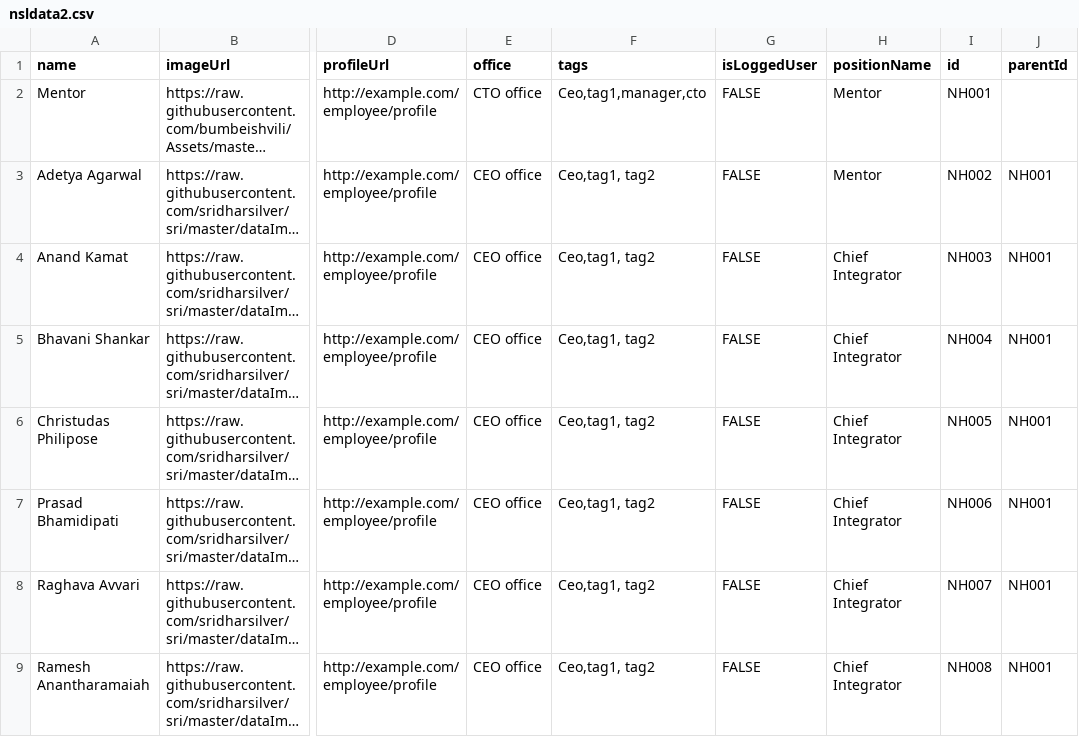
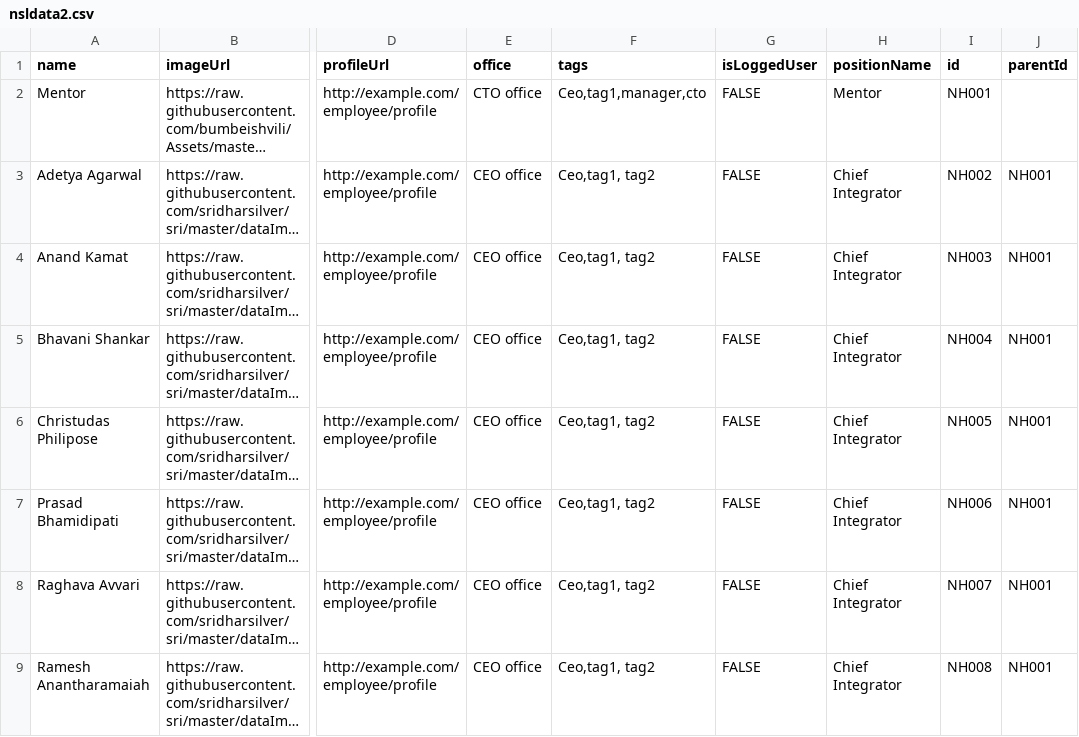
Before and after one commit to sridharsilver/sri, a CSV file: nsldata2.csv, drawn as a sheet; only a part is shown, gaps mark what is left out; long unchanged cells end in …; the diff names each change by its address in the sheet, - before the commit and + after, or states it on an @@ line.

Commit message:
Add files via upload

```diff
--- a/nsldata2.csv
+++ b/nsldata2.csv
-H3 (positionName): Mentor
+H3 (positionName): Chief Integrator
```
